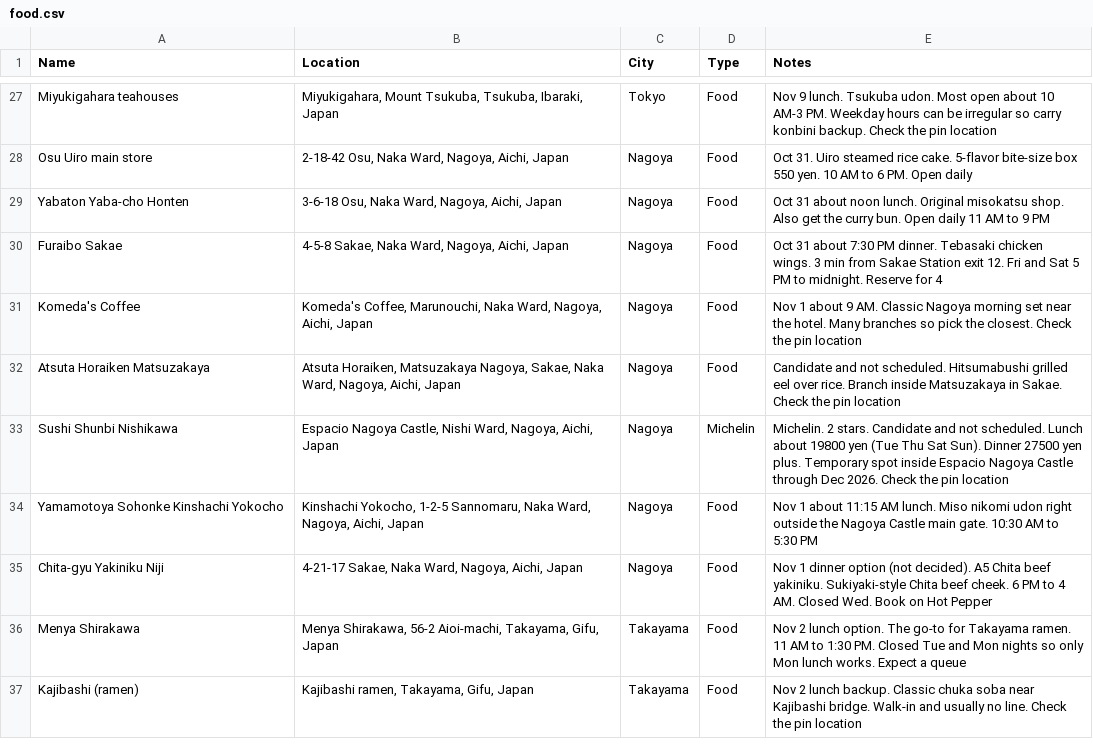
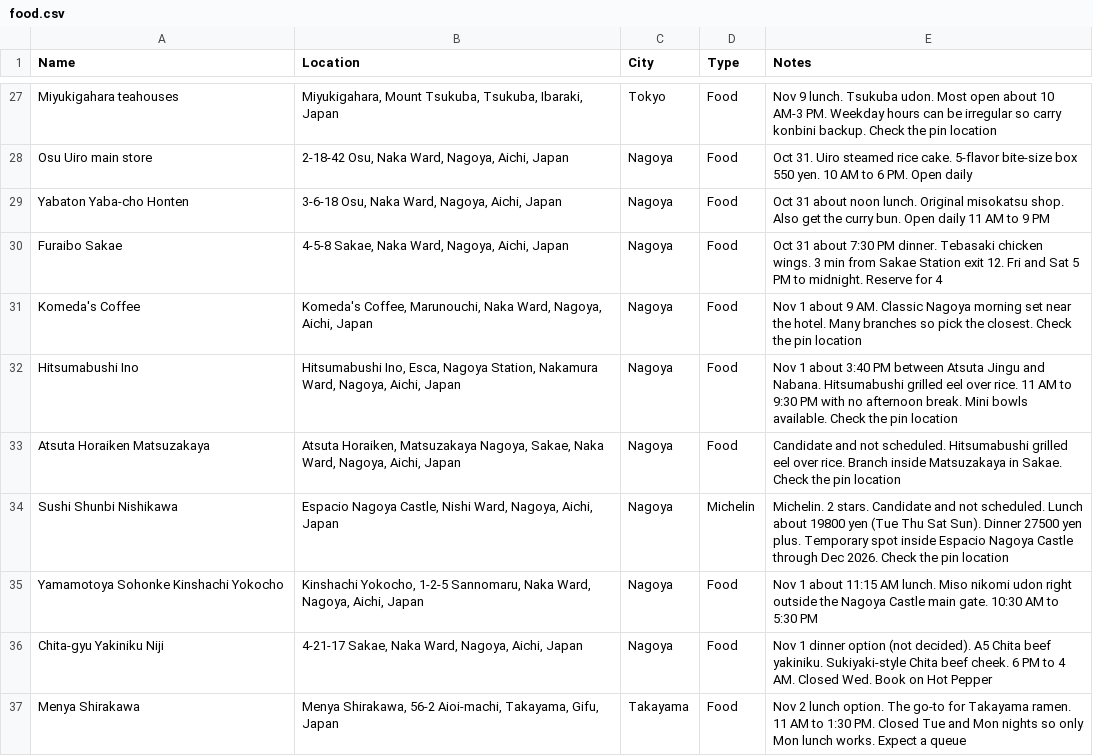
Before and after one commit to dschonhardt/travel, a CSV file: Japan/map-layers/food.csv, drawn as a sheet; only a part is shown, gaps mark what is left out; the shorter side is filled out with more unchanged rows; the diff names each change by its address in the sheet, - before the commit and + after, or states it on an @@ line.

```diff
--- a/Japan/map-layers/food.csv
+++ b/Japan/map-layers/food.csv
+row 32: Hitsumabushi Ino | Hitsumabushi Ino, Esca, Nagoya Station, Nakamura Ward, Nagoya, Aichi, Japan | Nagoya | Food | Nov 1 about 3:40 PM between Atsuta Jingu and Nabana. Hitsumabushi grilled eel over rice. 11 AM to 9:30 PM with no afternoon break. Mini bowls available. Check the pin location
```
Also changed, not shown: Japan/map-layers/sights.csv, 7 other files.
